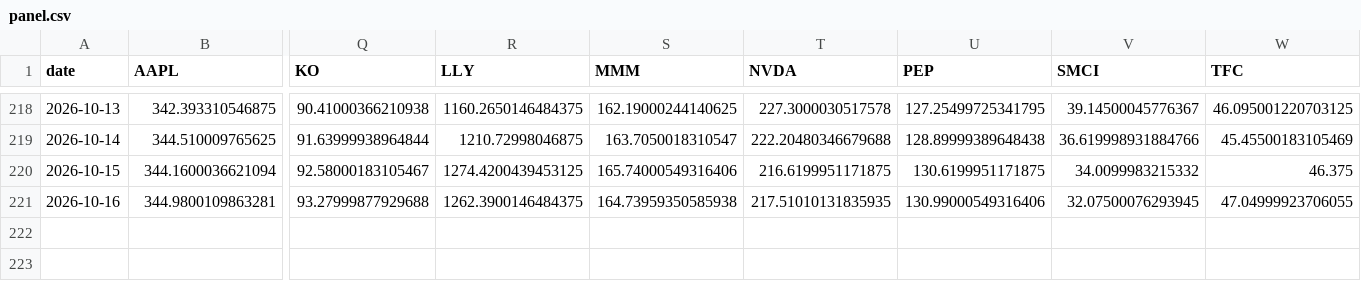
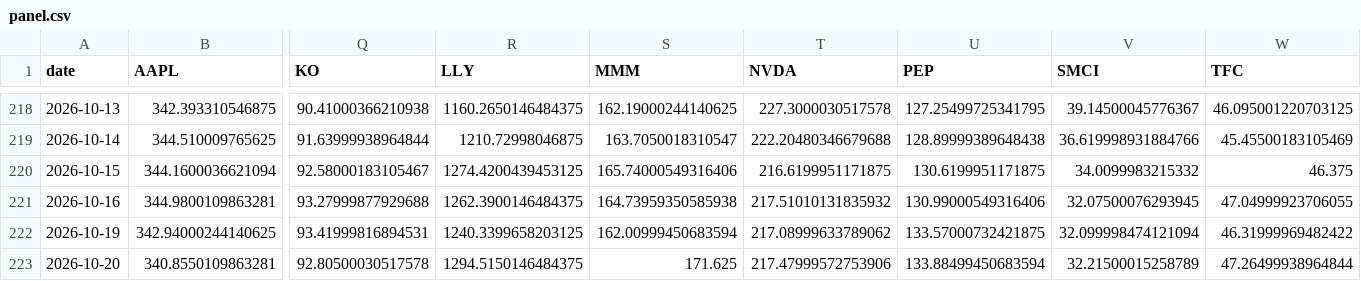
Before and after one commit to icburg27/vitals-machine, a CSV file: data/panel.csv, drawn as a sheet; only a part is shown, gaps mark what is left out; rows hold the shown columns only; the diff names each change by its address in the sheet, - before the commit and + after, or states it on an @@ line.

Commit message:
harvest 2026-10-20

```diff
--- a/data/panel.csv
+++ b/data/panel.csv
-T221 (NVDA): 217.51010131835935
+T221 (NVDA): 217.51010131835932
+row 222: 2026-10-19 | 342.94000244140625 | 93.41999816894531 | 1240.3399658203125 | 162.00999450683594 | 217.08999633789062 | 133.57000732421875 | 32.099998474121094 | 46.31999969482422
+row 223: 2026-10-20 | 340.8550109863281 | 92.80500030517578 | 1294.5150146484375 | 171.625 | 217.47999572753906 | 133.88499450683594 | 32.21500015258789 | 47.26499938964844
```
